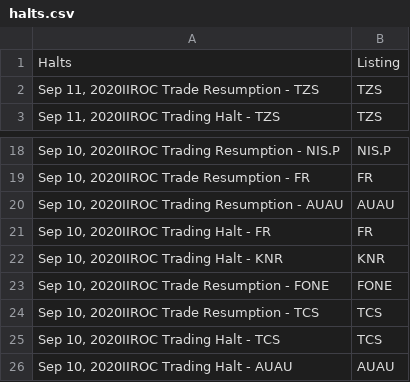
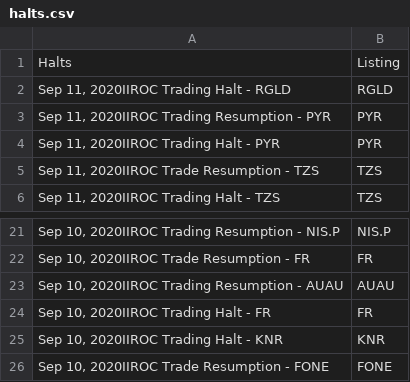
Before and after one commit to dli-invest/halts_and_news, a CSV file: halts.csv, drawn as a sheet; only a part is shown, gaps mark what is left out.

```diff
--- a/halts.csv
+++ b/halts.csv
@@ -1,2 +1,5 @@
 Halts,Listing
+"Sep 11, 2020IIROC Trading Halt - RGLD",RGLD
+"Sep 11, 2020IIROC Trading Resumption - PYR",PYR
+"Sep 11, 2020IIROC Trading Halt - PYR",PYR
 "Sep 11, 2020IIROC Trade Resumption - TZS",TZS
@@ -23,4 +26 @@ Halts,Listing
 "Sep 10, 2020IIROC Trade Resumption - FONE",FONE
-"Sep 10, 2020IIROC Trade Resumption - TCS",TCS
-"Sep 10, 2020IIROC Trading Halt - TCS",TCS
-"Sep 10, 2020IIROC Trading Halt - AUAU",AUAU
```
Also changed, not shown: full_news.csv.
